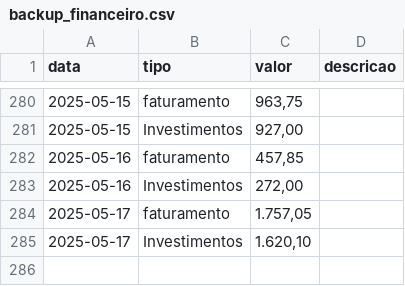
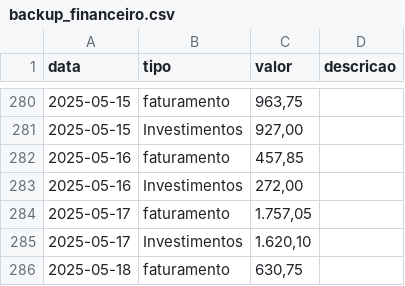
Before and after one commit to MauricioCruzdosSantos/MMControleFinaceiro, a CSV file: backup_financeiro.csv, drawn as a sheet; only a part is shown, gaps mark what is left out.

Commit message:
📦 Atualização automática do CSV via frontend

```diff
--- a/backup_financeiro.csv
+++ b/backup_financeiro.csv
@@ -285 +285,2 @@ data,tipo,valor,descricao
 2025-05-17,Investimentos,"1.620,10",
+2025-05-18,faturamento,"630,75",
```
